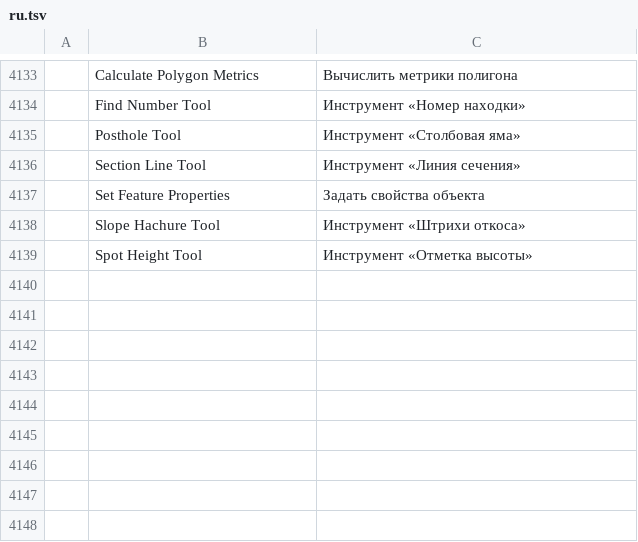
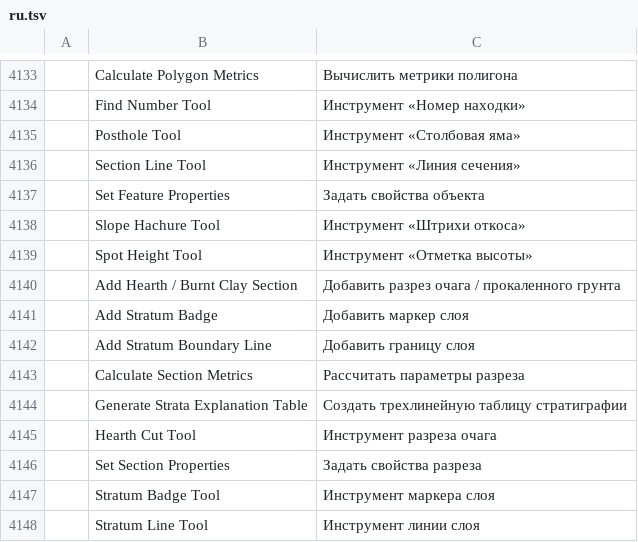
Before and after one commit to kesekikwon-netizen/verter1, a TSV file: crates/ui-egui/src/i18n/ru.tsv, drawn as a sheet; only a part is shown, gaps mark what is left out; the diff names each change by its address in the sheet, - before the commit and + after, or states it on an @@ line.

```diff
--- a/crates/ui-egui/src/i18n/ru.tsv
+++ b/crates/ui-egui/src/i18n/ru.tsv
+row 4140:  | Add Hearth / Burnt Clay Section | Добавить разрез очага / прокаленного грунта
+row 4141:  | Add Stratum Badge | Добавить маркер слоя
+row 4142:  | Add Stratum Boundary Line | Добавить границу слоя
+row 4143:  | Calculate Section Metrics | Рассчитать параметры разреза
+row 4144:  | Generate Strata Explanation Table | Создать трехлинейную таблицу стратиграфии
+row 4145:  | Hearth Cut Tool | Инструмент разреза очага
+row 4146:  | Set Section Properties | Задать свойства разреза
+row 4147:  | Stratum Badge Tool | Инструмент маркера слоя
+row 4148:  | Stratum Line Tool | Инструмент линии слоя
```
Also changed, not shown: crates/ui-egui/src/i18n/es.tsv, crates/ui-egui/src/i18n/fr.tsv, 20 other files.
